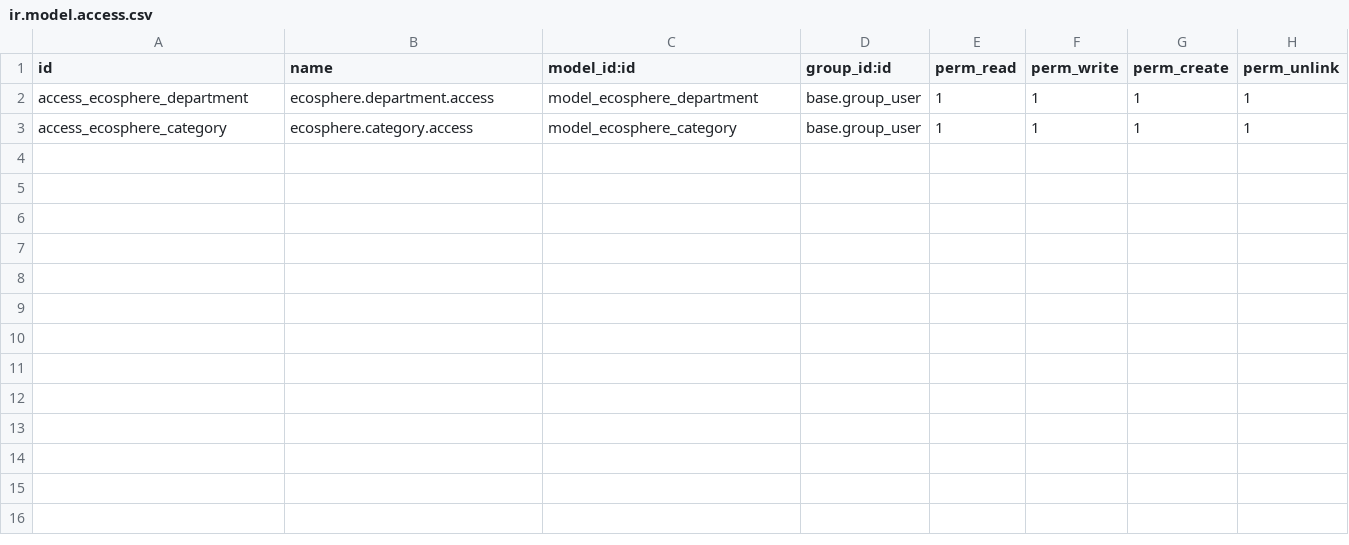
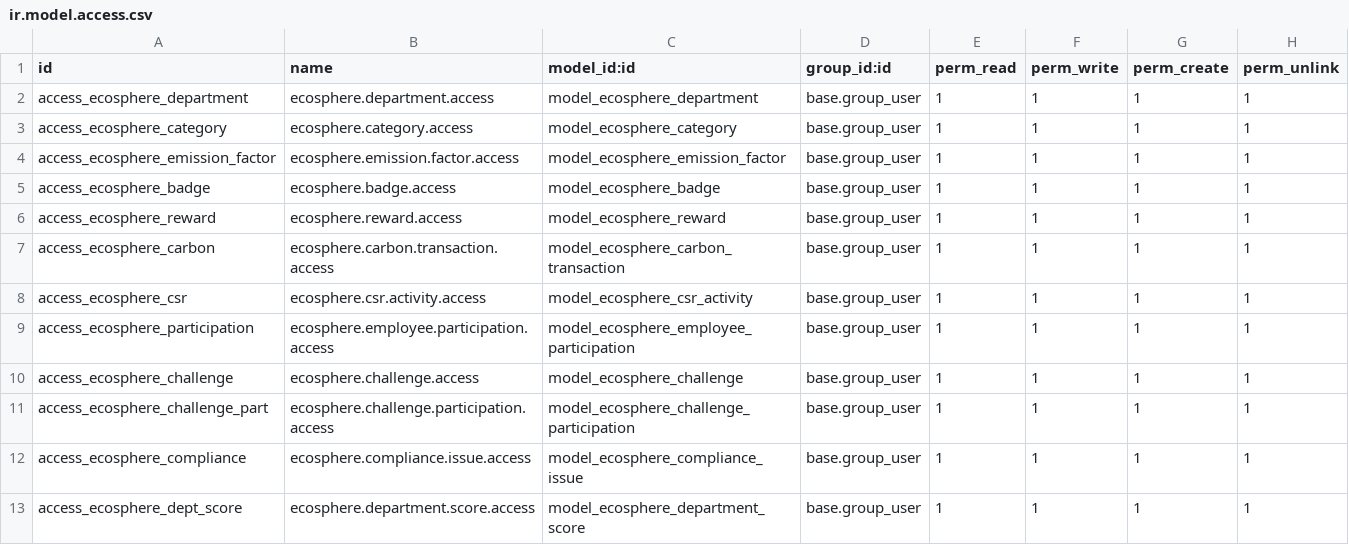
Before and after one commit to Om-Bhattalwar-20/Odoo-Hackathon-, a CSV file: security/ir.model.access.csv, drawn as a sheet; the diff names each change by its address in the sheet, - before the commit and + after, or states it on an @@ line.

Commit message:
added ir.model.access.csv
security: configure access rights for ESG models

```diff
--- a/security/ir.model.access.csv
+++ b/security/ir.model.access.csv
+row 4: access_ecosphere_emission_factor | ecosphere.emission.factor.access | model_ecosphere_emission_factor | base.group_user | 1 | 1 | 1 | 1
+row 5: access_ecosphere_badge | ecosphere.badge.access | model_ecosphere_badge | base.group_user | 1 | 1 | 1 | 1
+row 6: access_ecosphere_reward | ecosphere.reward.access | model_ecosphere_reward | base.group_user | 1 | 1 | 1 | 1
+row 7: access_ecosphere_carbon | ecosphere.carbon.transaction.access | model_ecosphere_carbon_transaction | base.group_user | 1 | 1 | 1 | 1
+row 8: access_ecosphere_csr | ecosphere.csr.activity.access | model_ecosphere_csr_activity | base.group_user | 1 | 1 | 1 | 1
+row 9: access_ecosphere_participation | ecosphere.employee.participation.access | model_ecosphere_employee_participation | base.group_user | 1 | 1 | 1 | 1
+row 10: access_ecosphere_challenge | ecosphere.challenge.access | model_ecosphere_challenge | base.group_user | 1 | 1 | 1 | 1
+row 11: access_ecosphere_challenge_part | ecosphere.challenge.participation.access | model_ecosphere_challenge_participation | base.group_user | 1 | 1 | 1 | 1
+row 12: access_ecosphere_compliance | ecosphere.compliance.issue.access | model_ecosphere_compliance_issue | base.group_user | 1 | 1 | 1 | 1
+row 13: access_ecosphere_dept_score | ecosphere.department.score.access | model_ecosphere_department_score | base.group_user | 1 | 1 | 1 | 1
```
